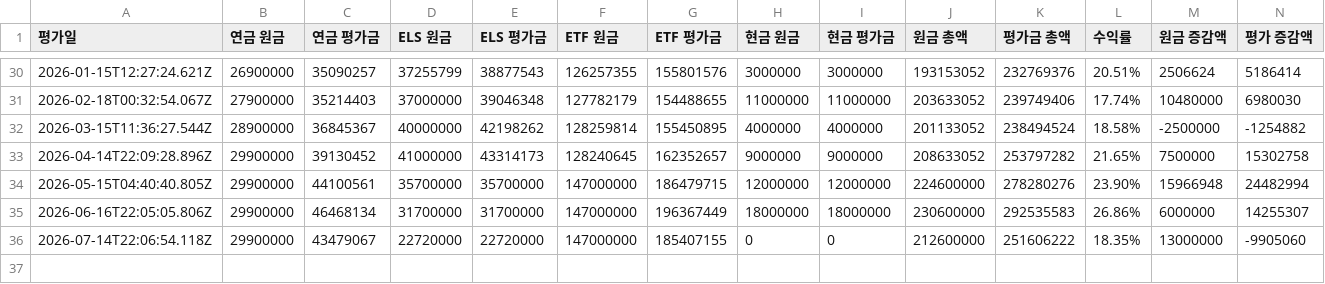
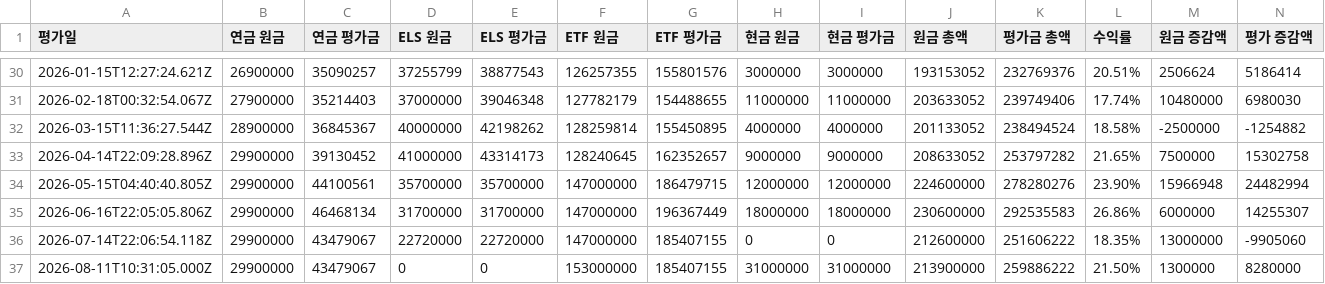
Before and after one commit to loje0611/investment-dashboard, a CSV file: src/data/history.csv, drawn as a sheet; only a part is shown, gaps mark what is left out; the diff names each change by its address in the sheet, - before the commit and + after, or states it on an @@ line.

Commit message:
chore(data): monthly settlement (2026-08)

```diff
--- a/src/data/history.csv
+++ b/src/data/history.csv
+row 37: 2026-08-11T10:31:05.000Z | 29900000 | 43479067 | 0 | 0 | 153000000 | 185407155 | 31000000 | 31000000 | 213900000 | 259886222 | 21.50% | 1300000 | 8280000
```
